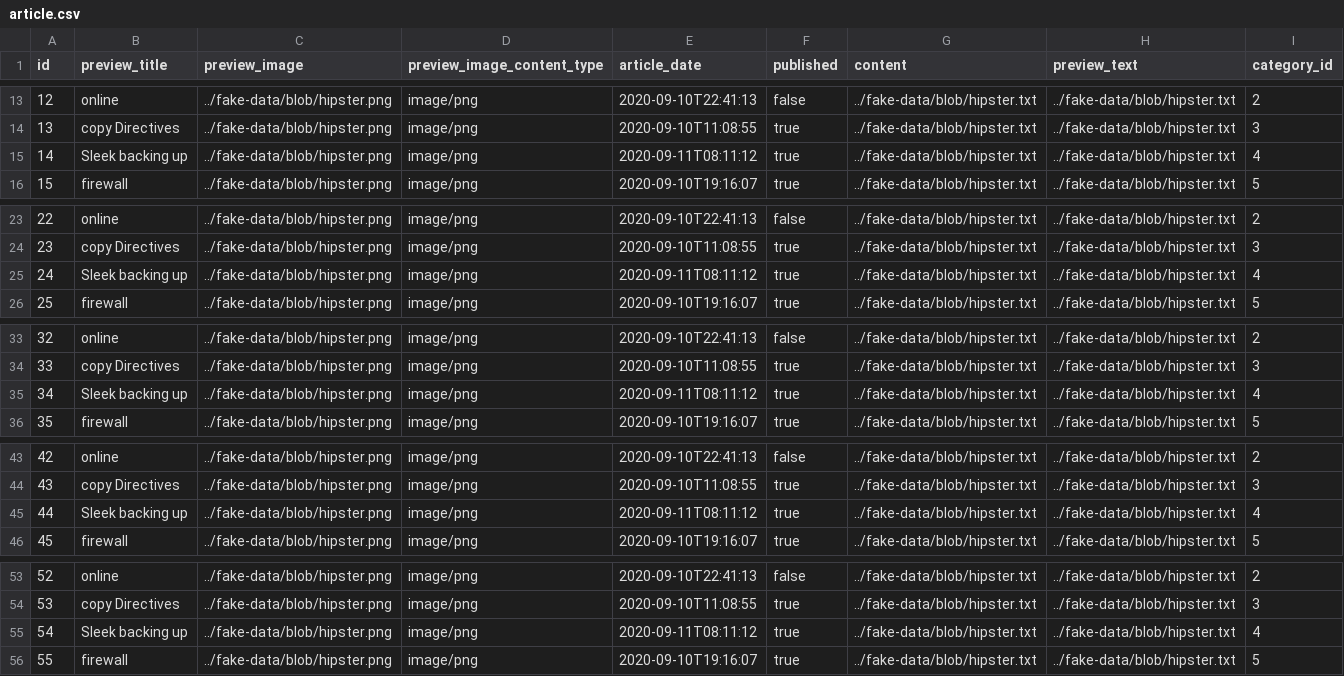
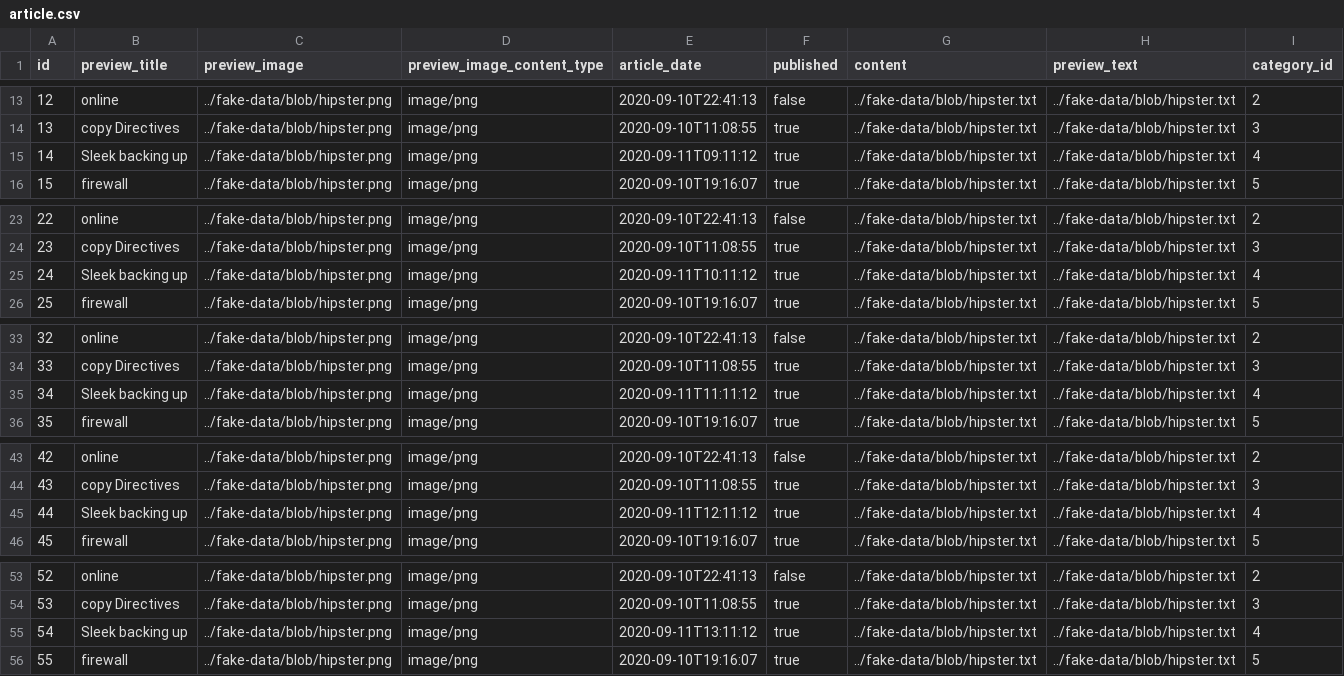
Before and after one commit to Check4facts/c4f-webapp, a CSV file: src/main/resources/config/liquibase/fake-data/article.csv, drawn as a sheet; only a part is shown, gaps mark what is left out.

Commit message:
Updated time for recent published articles.

```diff
--- a/src/main/resources/config/liquibase/fake-data/article.csv
+++ b/src/main/resources/config/liquibase/fake-data/article.csv
@@ -14,3 +14,3 @@ id;preview_title;preview_image;preview_image_content_type;article_date;published
 13;copy Directives;../fake-data/blob/hipster.png;image/png;2020-09-10T11:08:55;true;../fake-data/blob/hipster.txt;../fake-data/blob/hipster.txt;3
-14;Sleek backing up;../fake-data/blob/hipster.png;image/png;2020-09-11T08:11:12;true;../fake-data/blob/hipster.txt;../fake-data/blob/hipster.txt;4
+14;Sleek backing up;../fake-data/blob/hipster.png;image/png;2020-09-11T09:11:12;true;../fake-data/blob/hipster.txt;../fake-data/blob/hipster.txt;4
 15;firewall;../fake-data/blob/hipster.png;image/png;2020-09-10T19:16:07;true;../fake-data/blob/hipster.txt;../fake-data/blob/hipster.txt;5
@@ -24,3 +24,3 @@ id;preview_title;preview_image;preview_image_content_type;article_date;published
 23;copy Directives;../fake-data/blob/hipster.png;image/png;2020-09-10T11:08:55;true;../fake-data/blob/hipster.txt;../fake-data/blob/hipster.txt;3
-24;Sleek backing up;../fake-data/blob/hipster.png;image/png;2020-09-11T08:11:12;true;../fake-data/blob/hipster.txt;../fake-data/blob/hipster.txt;4
+24;Sleek backing up;../fake-data/blob/hipster.png;image/png;2020-09-11T10:11:12;true;../fake-data/blob/hipster.txt;../fake-data/blob/hipster.txt;4
 25;firewall;../fake-data/blob/hipster.png;image/png;2020-09-10T19:16:07;true;../fake-data/blob/hipster.txt;../fake-data/blob/hipster.txt;5
@@ -34,3 +34,3 @@ id;preview_title;preview_image;preview_image_content_type;article_date;published
 33;copy Directives;../fake-data/blob/hipster.png;image/png;2020-09-10T11:08:55;true;../fake-data/blob/hipster.txt;../fake-data/blob/hipster.txt;3
-34;Sleek backing up;../fake-data/blob/hipster.png;image/png;2020-09-11T08:11:12;true;../fake-data/blob/hipster.txt;../fake-data/blob/hipster.txt;4
+34;Sleek backing up;../fake-data/blob/hipster.png;image/png;2020-09-11T11:11:12;true;../fake-data/blob/hipster.txt;../fake-data/blob/hipster.txt;4
 35;firewall;../fake-data/blob/hipster.png;image/png;2020-09-10T19:16:07;true;../fake-data/blob/hipster.txt;../fake-data/blob/hipster.txt;5
@@ -44,3 +44,3 @@ id;preview_title;preview_image;preview_image_content_type;article_date;published
 43;copy Directives;../fake-data/blob/hipster.png;image/png;2020-09-10T11:08:55;true;../fake-data/blob/hipster.txt;../fake-data/blob/hipster.txt;3
-44;Sleek backing up;../fake-data/blob/hipster.png;image/png;2020-09-11T08:11:12;true;../fake-data/blob/hipster.txt;../fake-data/blob/hipster.txt;4
+44;Sleek backing up;../fake-data/blob/hipster.png;image/png;2020-09-11T12:11:12;true;../fake-data/blob/hipster.txt;../fake-data/blob/hipster.txt;4
 45;firewall;../fake-data/blob/hipster.png;image/png;2020-09-10T19:16:07;true;../fake-data/blob/hipster.txt;../fake-data/blob/hipster.txt;5
@@ -54,3 +54,3 @@ id;preview_title;preview_image;preview_image_content_type;article_date;published
 53;copy Directives;../fake-data/blob/hipster.png;image/png;2020-09-10T11:08:55;true;../fake-data/blob/hipster.txt;../fake-data/blob/hipster.txt;3
-54;Sleek backing up;../fake-data/blob/hipster.png;image/png;2020-09-11T08:11:12;true;../fake-data/blob/hipster.txt;../fake-data/blob/hipster.txt;4
+54;Sleek backing up;../fake-data/blob/hipster.png;image/png;2020-09-11T13:11:12;true;../fake-data/blob/hipster.txt;../fake-data/blob/hipster.txt;4
 55;firewall;../fake-data/blob/hipster.png;image/png;2020-09-10T19:16:07;true;../fake-data/blob/hipster.txt;../fake-data/blob/hipster.txt;5
```
